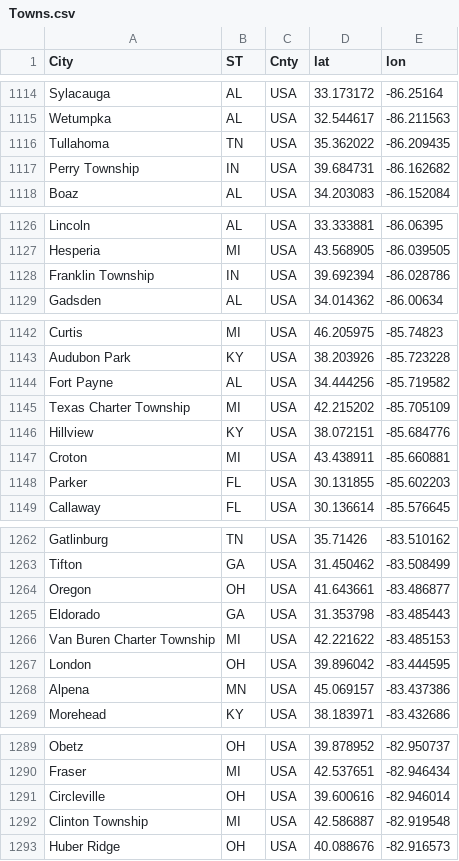
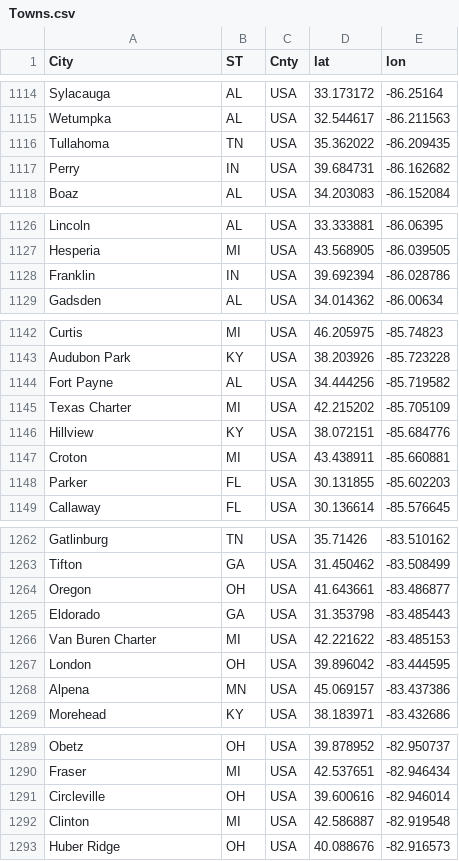
Before and after one commit to tdwalther/StandardLibrary, a CSV file: LocationStandard/resources/Towns.csv, drawn as a sheet; only a part is shown, gaps mark what is left out; the diff covers the shown part only.

Commit message:
added city option

```diff
--- a/LocationStandard/resources/Towns.csv
+++ b/LocationStandard/resources/Towns.csv
@@ -1116,3 +1116,3 @@ Wetumpka, AL, USA,32.544617,-86.211563
 Tullahoma, TN, USA,35.362022,-86.209435
-Perry Township, IN, USA,39.684731,-86.162682
+Perry , IN, USA,39.684731,-86.162682
 Boaz, AL, USA,34.203083,-86.152084
@@ -1127,3 +1127,3 @@ Lincoln, AL, USA,33.333881,-86.06395
 Hesperia, MI, USA,43.568905,-86.039505
-Franklin Township, IN, USA,39.692394,-86.028786
+Franklin , IN, USA,39.692394,-86.028786
 Gadsden, AL, USA,34.014362,-86.00634
@@ -1144,3 +1144,3 @@ Audubon Park, KY, USA,38.203926,-85.723228
 Fort Payne, AL, USA,34.444256,-85.719582
-Texas Charter Township, MI, USA,42.215202,-85.705109
+Texas Charter , MI, USA,42.215202,-85.705109
 Hillview, KY, USA,38.072151,-85.684776
@@ -1265,3 +1265,3 @@ Oregon, OH, USA,41.643661,-83.486877
 Eldorado, GA, USA,31.353798,-83.485443
-Van Buren Charter Township, MI, USA,42.221622,-83.485153
+Van Buren Charter , MI, USA,42.221622,-83.485153
 London, OH, USA,39.896042,-83.444595
@@ -1291,3 +1291,3 @@ Fraser, MI, USA,42.537651,-82.946434
 Circleville, OH, USA,39.600616,-82.946014
-Clinton Township, MI, USA,42.586887,-82.919548
+Clinton , MI, USA,42.586887,-82.919548
 Huber Ridge, OH, USA,40.088676,-82.916573
```
Also changed, not shown: 11 edited cells elsewhere in this file, 17 other files.
